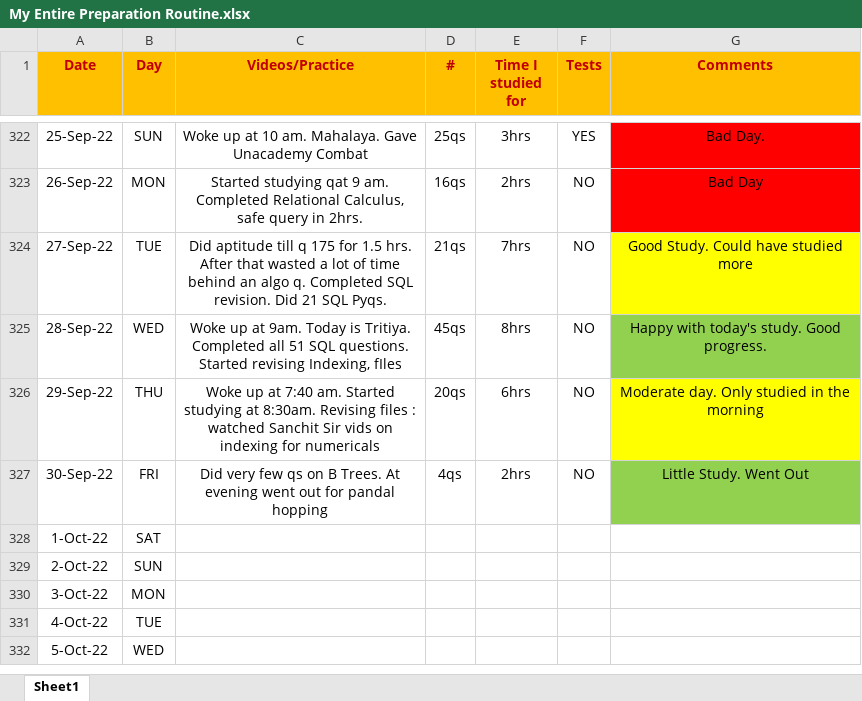
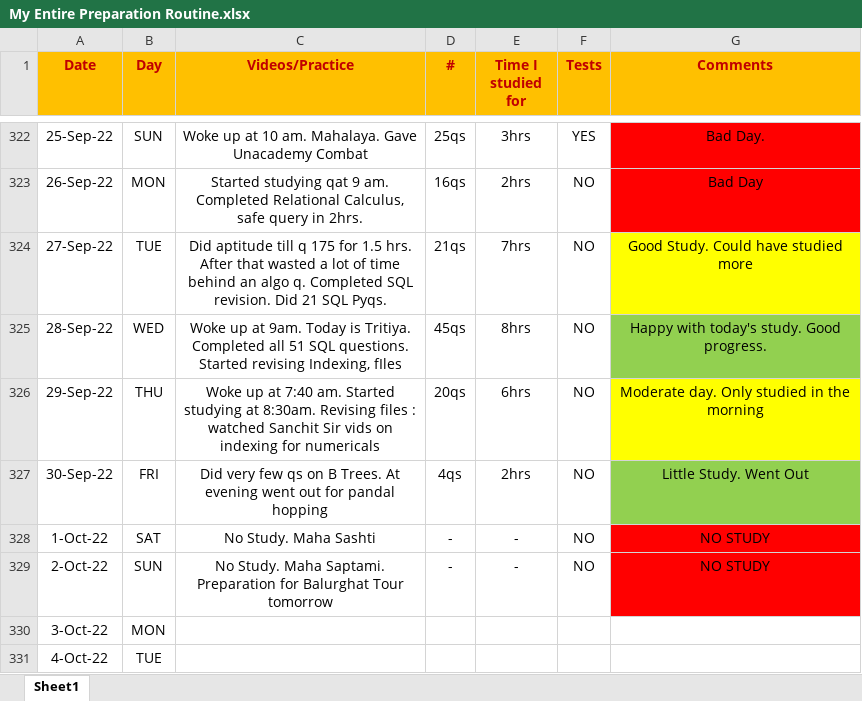
Before and after one commit to Abhrajyoti00/Abhrajyoti00-GATE_2022_2023, an Excel workbook: My Entire Preparation Routine.xlsx, sheet Sheet1, drawn as a sheet; only a part is shown, gaps mark what is left out; the shorter side is filled out with more unchanged rows; values as stored, in another font and other column widths than the file's, no borders; conditional formats not drawn; the diff names each change by its address in the sheet, - before the commit and + after, or states it on an @@ line.

Commit message:
Routine updates

```diff
--- a/My Entire Preparation Routine.xlsx (sheet Sheet1)
+++ b/My Entire Preparation Routine.xlsx (sheet Sheet1)
-C328 (Videos/Practice): (empty)
+C328 (Videos/Practice): No Study. Maha Sashti
-D328:D329 (#): (empty)
+D328:D329 (#): -
-E328:E329 (Time I studied for): (empty)
+E328:E329 (Time I studied for): -
-F328:F329 (Tests): (empty)
+F328:F329 (Tests): NO
-G328:G329 (Comments): (empty)
+G328:G329 (Comments): NO STUDY
-G328:G329 fill: none
+G328:G329 fill: #FF0000
-C329 (Videos/Practice): (empty)
+C329 (Videos/Practice): No Study. Maha Saptami. Preparation for Balurghat Tour tomorrow
```
